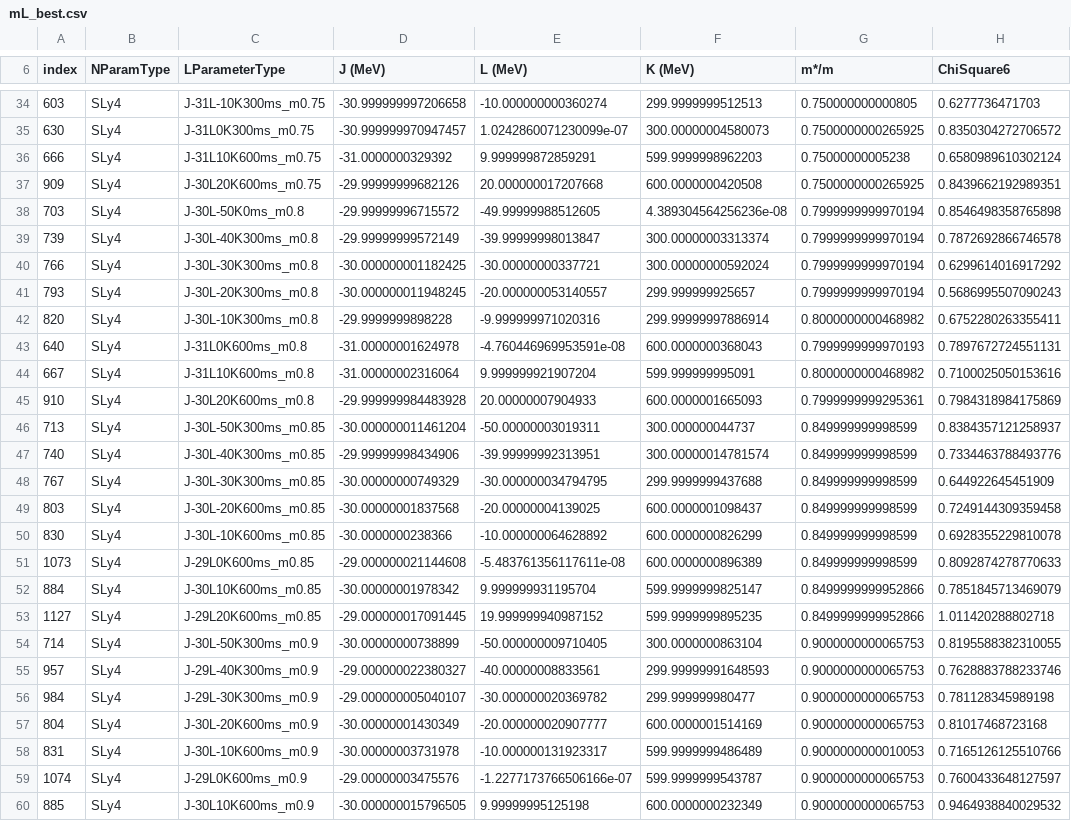
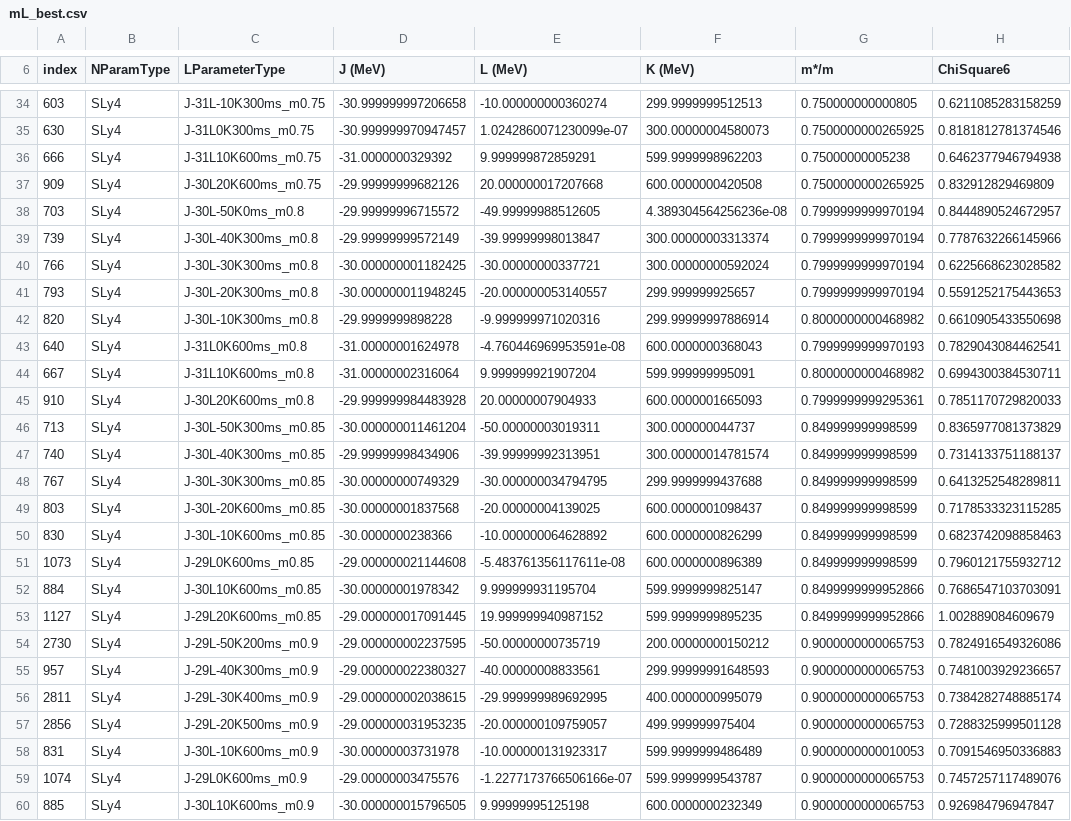
Before and after one commit to ajinno1124/Guleria2012, a CSV file: plot/mL_best.csv, drawn as a sheet; only a part is shown, gaps mark what is left out; removed rows and columns are numbered as before the commit, all else as after; the diff covers the shown part only; the diff names each change by its address in the sheet, - before the commit and + after, or states it on an @@ line.

```diff
--- a/plot/mL_best.csv
+++ b/plot/mL_best.csv
-H34 (ChiSquare6): 0.6277736471703
+H34 (ChiSquare6): 0.6211085283158259
-H35 (ChiSquare6): 0.8350304272706572
+H35 (ChiSquare6): 0.8181812781374546
-H36 (ChiSquare6): 0.6580989610302124
+H36 (ChiSquare6): 0.6462377946794938
-H37 (ChiSquare6): 0.8439662192989351
+H37 (ChiSquare6): 0.832912829469809
-H38 (ChiSquare6): 0.8546498358765898
+H38 (ChiSquare6): 0.8444890524672957
-H39 (ChiSquare6): 0.7872692866746578
+H39 (ChiSquare6): 0.7787632266145966
-H40 (ChiSquare6): 0.6299614016917292
+H40 (ChiSquare6): 0.6225668623028582
-H41 (ChiSquare6): 0.5686995507090243
+H41 (ChiSquare6): 0.5591252175443653
-H42 (ChiSquare6): 0.6752280263355411
+H42 (ChiSquare6): 0.6610905433550698
-H43 (ChiSquare6): 0.7897672724551131
+H43 (ChiSquare6): 0.7829043084462541
-H44 (ChiSquare6): 0.7100025050153616
+H44 (ChiSquare6): 0.6994300384530711
-H45 (ChiSquare6): 0.7984318984175869
+H45 (ChiSquare6): 0.7851170729820033
-H46 (ChiSquare6): 0.8384357121258937
+H46 (ChiSquare6): 0.8365977081373829
-H47 (ChiSquare6): 0.7334463788493776
+H47 (ChiSquare6): 0.7314133751188137
-H48 (ChiSquare6): 0.644922645451909
+H48 (ChiSquare6): 0.6413252548289811
-H49 (ChiSquare6): 0.7249144309359458
+H49 (ChiSquare6): 0.7178533323115285
-H50 (ChiSquare6): 0.6928355229810078
+H50 (ChiSquare6): 0.6823742098858463
-H51 (ChiSquare6): 0.8092874278770633
+H51 (ChiSquare6): 0.7960121755932712
-H52 (ChiSquare6): 0.7851845713469079
+H52 (ChiSquare6): 0.7686547103703091
-H53 (ChiSquare6): 1.011420288802718
+H53 (ChiSquare6): 1.002889084609679
-row 54: 714 | SLy4 | J-30L-50K300ms_m0.9 | -30.00000000738899 | -50.000000009710405 | 300.0000000863104 | 0.9000000000065753 | 0.8195588382310055
+row 54: 2730 | SLy4 | J-29L-50K200ms_m0.9 | -29.000000002237595 | -50.00000000735719 | 200.00000000150212 | 0.9000000000065753 | 0.7824916549326086
-H55 (ChiSquare6): 0.7628883788233746
+H55 (ChiSquare6): 0.7481003929236657
-row 56: 984 | SLy4 | J-29L-30K300ms_m0.9 | -29.000000005040107 | -30.000000020369782 | 299.999999980477 | 0.9000000000065753 | 0.781128345989198
-row 57: 804 | SLy4 | J-30L-20K600ms_m0.9 | -30.00000001430349 | -20.000000020907777 | 600.0000001514169 | 0.9000000000065753 | 0.81017468723168
+row 56: 2811 | SLy4 | J-29L-30K400ms_m0.9 | -29.000000002038615 | -29.999999989692995 | 400.0000000995079 | 0.9000000000065753 | 0.7384282748885174
+row 57: 2856 | SLy4 | J-29L-20K500ms_m0.9 | -29.000000031953235 | -20.000000109759057 | 499.999999975404 | 0.9000000000065753 | 0.7288325999501128
-H58 (ChiSquare6): 0.7165126125510766
+H58 (ChiSquare6): 0.7091546950336883
-H59 (ChiSquare6): 0.7600433648127597
+H59 (ChiSquare6): 0.7457257117489076
-H60 (ChiSquare6): 0.9464938840029532
+H60 (ChiSquare6): 0.926984796947847
```
Also changed, not shown: 4 added rows, 4 removed rows and 40 edited cells elsewhere in this file, plot/JK_best.csv, plot/JL_best.csv, 10 other files.
